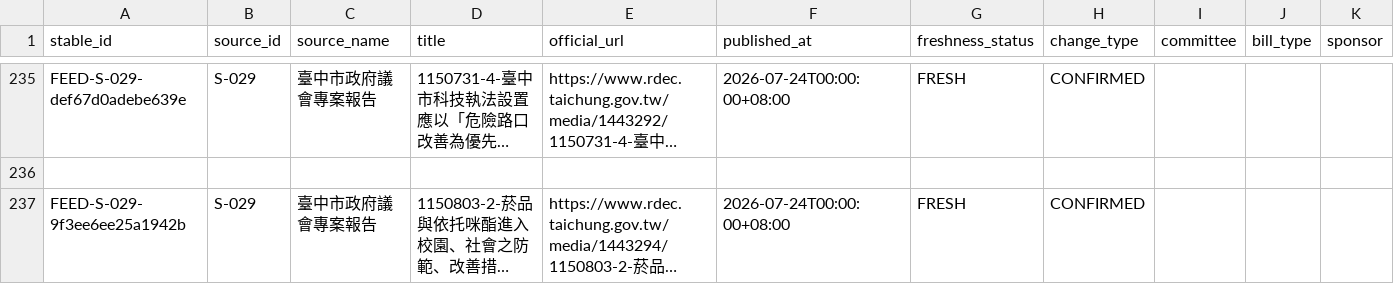
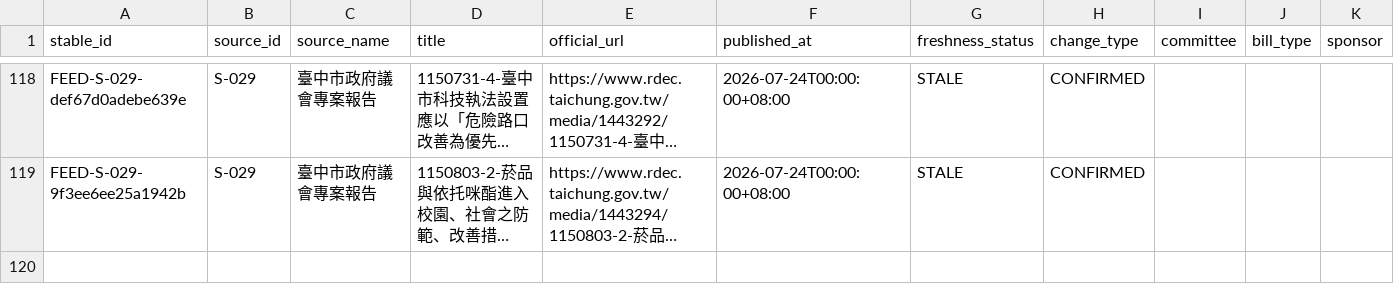
Before and after one commit to Reese-max/taichung-police-intel, a CSV file: apps/web/public/data/feed-export.csv, drawn as a sheet; only a part is shown, gaps mark what is left out; long unchanged cells end in …; removed rows and columns are numbered as before the commit, all else as after; rows hold the shown columns only; the diff covers the shown part only; the diff names each change by its address in the sheet, - before the commit and + after, or states it on an @@ line.

```diff
--- a/apps/web/public/data/feed-export.csv
+++ b/apps/web/public/data/feed-export.csv
-G118 (freshness_status): FRESH
+G118 (freshness_status): STALE
-row 236: (empty)
-G119 (freshness_status): FRESH
+G119 (freshness_status): STALE
```
Also changed, not shown: 117 removed rows and 9 edited cells elsewhere in this file, 5 other files.
